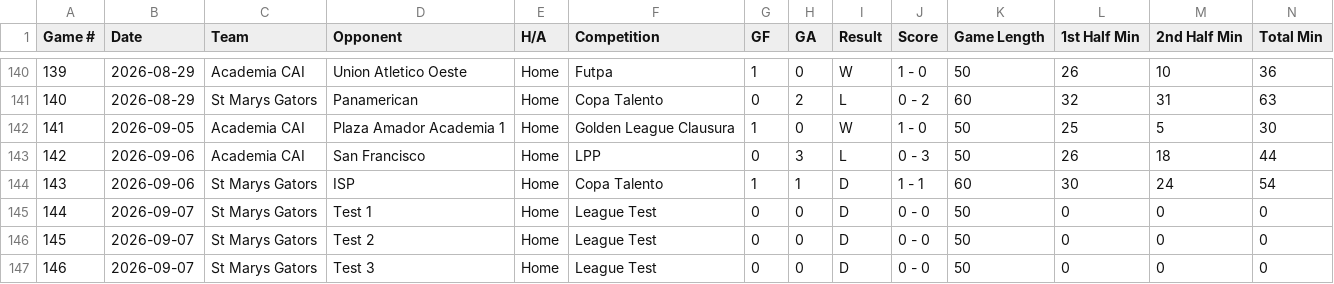
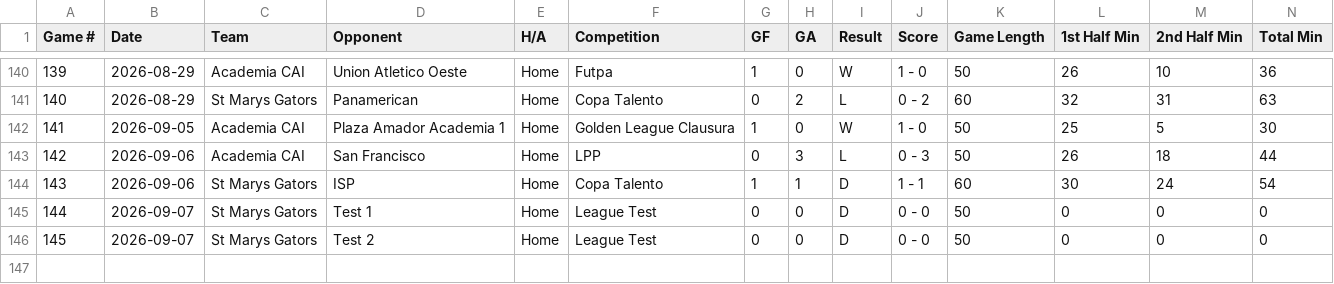
Before and after one commit to pepinllamas/match-data, a CSV file: games.csv, drawn as a sheet; only a part is shown, gaps mark what is left out; rows hold the shown columns only; the diff names each change by its address in the sheet, - before the commit and + after, or states it on an @@ line.

Commit message:
Update match data (145 games)

```diff
--- a/games.csv
+++ b/games.csv
-row 147: 146 | 2026-09-07 | St Marys Gators | Test 3 | Home | League Test | 0 | 0 | D | 0 - 0 | 50 | 0 | 0 | 0
```
